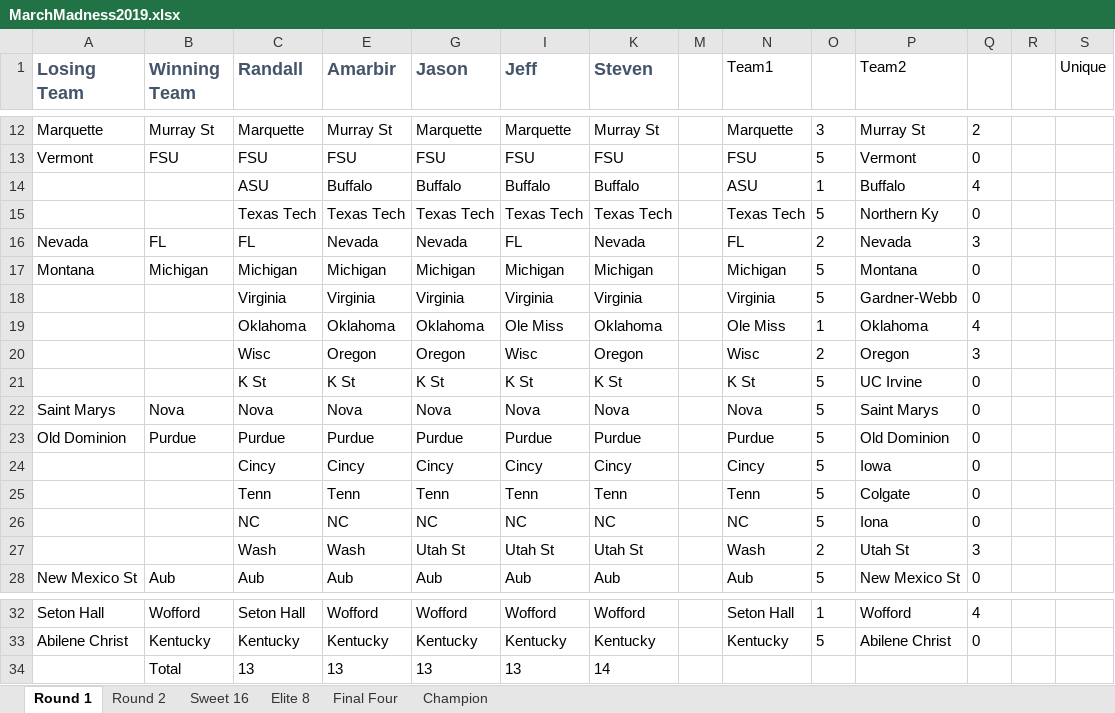
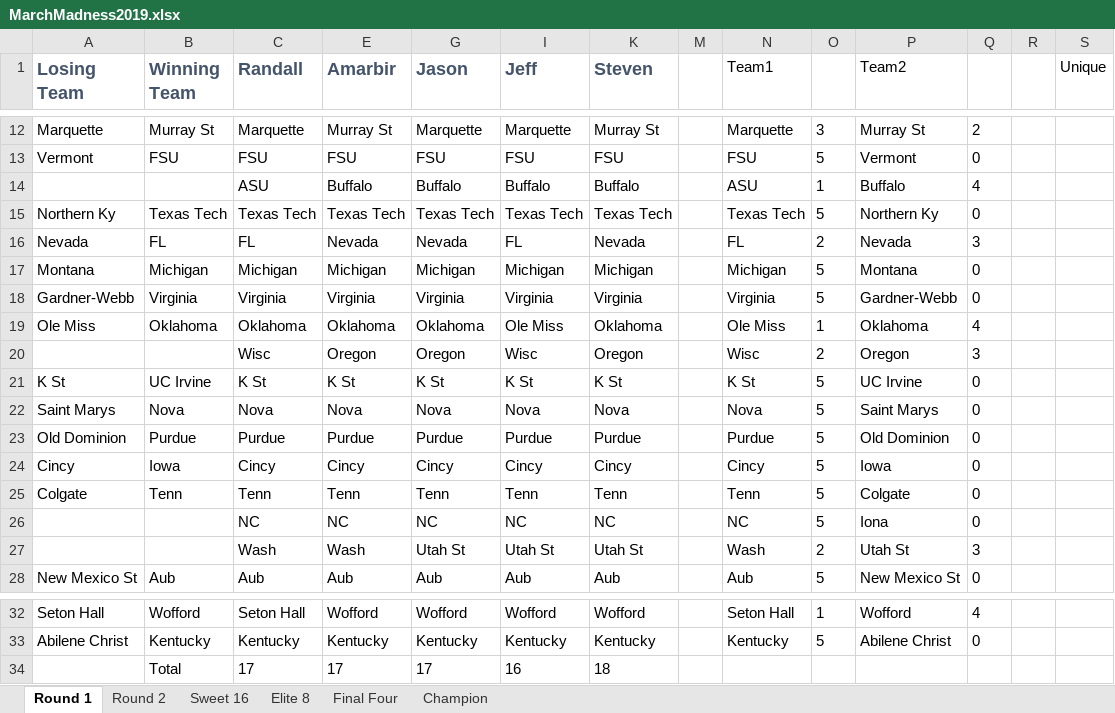
Before and after one commit to MadPacUte/NCAA2019, an Excel workbook: MarchMadness2019.xlsx, sheet Round 1, drawn as a sheet; only a part is shown, gaps mark what is left out; values as stored, in another font and other column widths than the file's, no borders; conditional formats not drawn; removed rows and columns are numbered as before the commit, all else as after; the diff names each change by its address in the sheet, - before the commit and + after, or states it on an @@ line.

Commit message:
Add files via upload
Updated

```diff
--- a/MarchMadness2019.xlsx (sheet Round 1)
+++ b/MarchMadness2019.xlsx (sheet Round 1)
-A15 (Losing Team): (empty)
+A15 (Losing Team): Northern Ky
-B15 (Winning Team): (empty)
+B15 (Winning Team): Texas Tech
-A18 (Losing Team): (empty)
+A18 (Losing Team): Gardner-Webb
-B18 (Winning Team): (empty)
+B18 (Winning Team): Virginia
-A19 (Losing Team): (empty)
+A19 (Losing Team): Ole Miss
-B19 (Winning Team): (empty)
+B19 (Winning Team): Oklahoma
-A21 (Losing Team): (empty)
+A21 (Losing Team): K St
-B21 (Winning Team): (empty)
+B21 (Winning Team): UC Irvine
-A24 (Losing Team): (empty)
+A24 (Losing Team): Cincy
-B24 (Winning Team): (empty)
+B24 (Winning Team): Iowa
-A25 (Losing Team): (empty)
+A25 (Losing Team): Colgate
-B25 (Winning Team): (empty)
+B25 (Winning Team): Tenn
-row 34:  | Total | 13 | 13 | 13 | 13 | 14
+row 34:  | Total | 17 | 17 | 17 | 16 | 18
```
Also changed, not shown: hidden cells.
